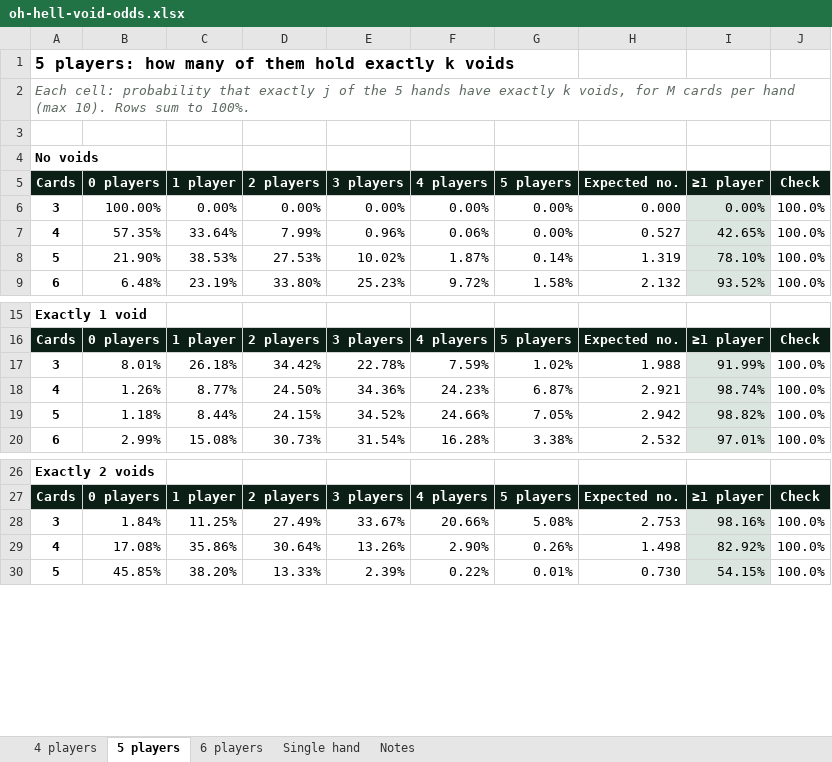
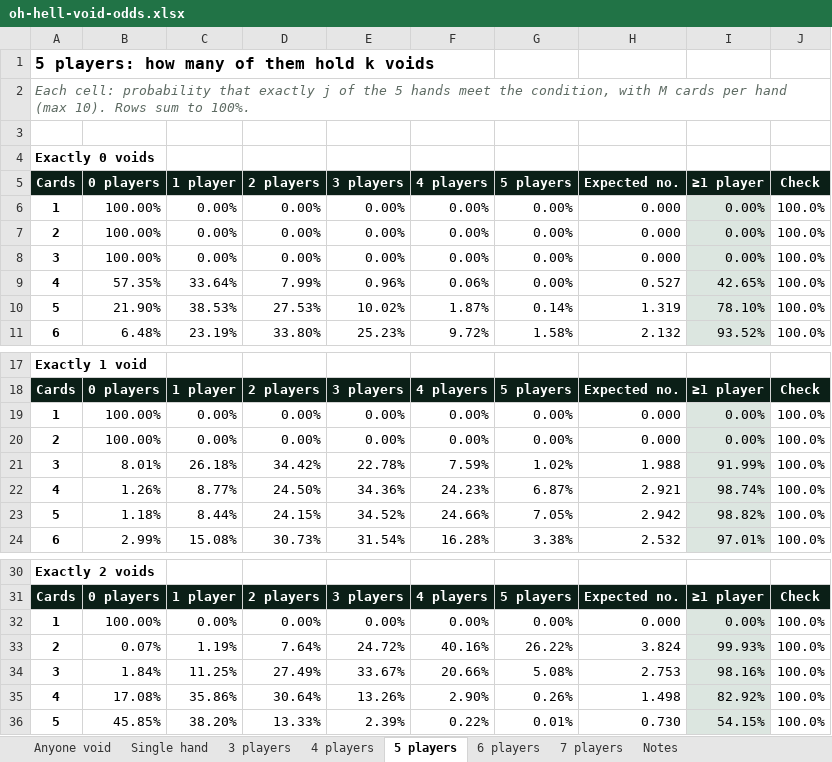
Before and after one commit to agniel/vibecode, an Excel workbook: oh-hell-void-odds.xlsx, sheet 5 players, drawn as a sheet; only a part is shown, gaps mark what is left out; values as stored, in another font and other column widths than the file's, no borders; conditional formats not drawn; the diff covers the shown part only; the diff names each change by its address in the sheet, - before the commit and + after, or states it on an @@ line.

```diff
--- a/oh-hell-void-odds.xlsx (sheet 5 players)
+++ b/oh-hell-void-odds.xlsx (sheet 5 players)
+sheet tab: Anyone void
+sheet tab: 3 players
+sheet tab: 7 players
@@ sheet tab order changed: Anyone void | Single hand | 3 players | 4 players | 5 players | 6 players | 7 players | Notes @@
-A1 (Cards): 5 players: how many of them hold exactly k voids
+A1 (Cards): 5 players: how many of them hold k voids
-A2 (Cards): …5 hands have exactly k voids, for M cards…
+A2 (Cards): …5 hands meet the condition, with M cards…
-A4 (Cards): No voids
+A4 (Cards): Exactly 0 voids
+row 6: 1 | 100.00% | 0.00% | 0.00% | 0.00% | 0.00% | 0.00% | 0.000 | 0.00% | 100.0%
+row 7: 2 | 100.00% | 0.00% | 0.00% | 0.00% | 0.00% | 0.00% | 0.000 | 0.00% | 100.0%
+row 19: 1 | 100.00% | 0.00% | 0.00% | 0.00% | 0.00% | 0.00% | 0.000 | 0.00% | 100.0%
+row 20: 2 | 100.00% | 0.00% | 0.00% | 0.00% | 0.00% | 0.00% | 0.000 | 0.00% | 100.0%
+row 32: 1 | 100.00% | 0.00% | 0.00% | 0.00% | 0.00% | 0.00% | 0.000 | 0.00% | 100.0%
+row 33: 2 | 0.07% | 1.19% | 7.64% | 24.72% | 40.16% | 26.22% | 3.824 | 99.93% | 100.0%
```
Also changed, not shown: 41 added rows elsewhere in this sheet, sheet 4 players, sheet 6 players, sheet Single hand, sheet Notes, formulas that keep their value, 1 other file.
